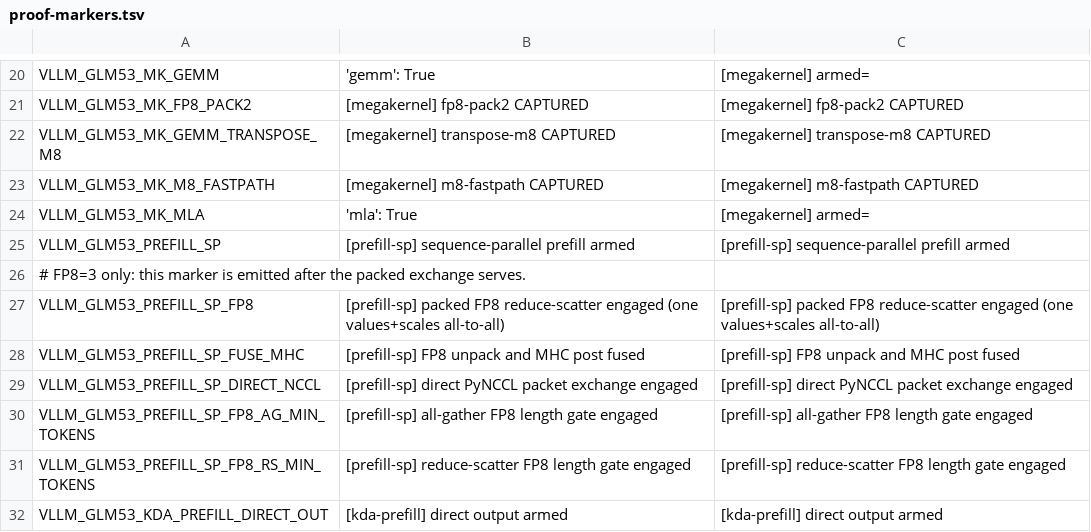
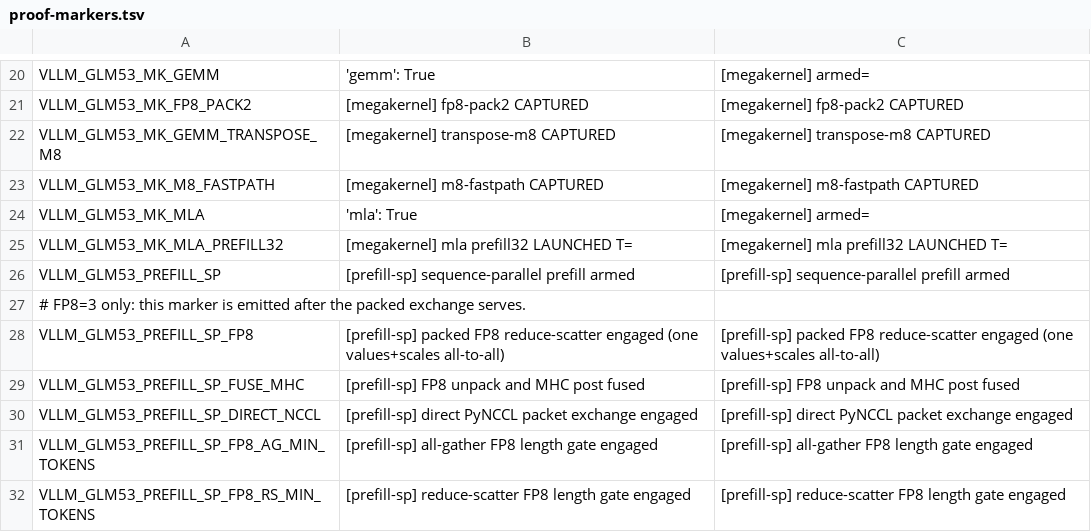
Before and after one commit to choiceoh/stkernel, a TSV file: bench/proof-markers.tsv, drawn as a sheet; only a part is shown, gaps mark what is left out; the shorter side is filled out with more unchanged rows; the diff names each change by its address in the sheet, - before the commit and + after, or states it on an @@ line.

Commit message:
fix(glm53): prove MLA prefill launch after the candidate call

```diff
--- a/bench/proof-markers.tsv
+++ b/bench/proof-markers.tsv
+row 25: VLLM_GLM53_MK_MLA_PREFILL32 | [megakernel] mla prefill32 LAUNCHED T= | [megakernel] mla prefill32 LAUNCHED T=
```
Also changed, not shown: 5 other files.
